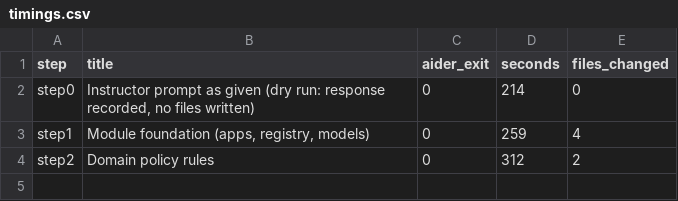
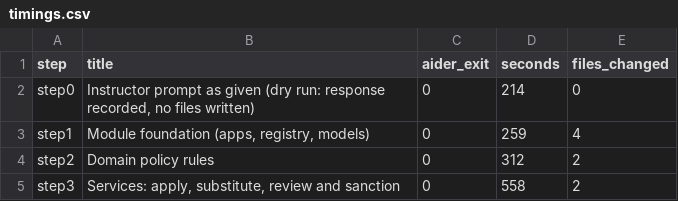
Before and after one commit to gojosaturo25/Fusion-Integrated, a CSV file: pilot/ELM_MODEL_1/timings.csv, drawn as a sheet; the diff names each change by its address in the sheet, - before the commit and + after, or states it on an @@ line.

```diff
--- a/pilot/ELM_MODEL_1/timings.csv
+++ b/pilot/ELM_MODEL_1/timings.csv
+row 5: step3 | Services: apply, substitute, review and sanction | 0 | 558 | 2
```
Also changed, not shown: 6 other files.
